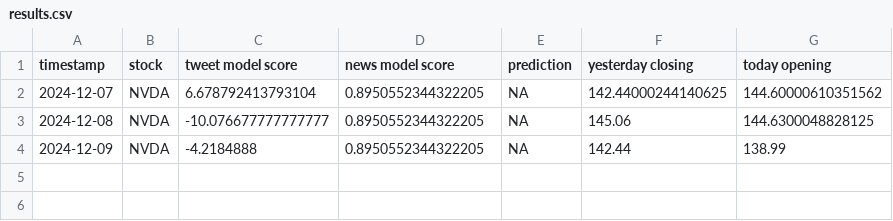
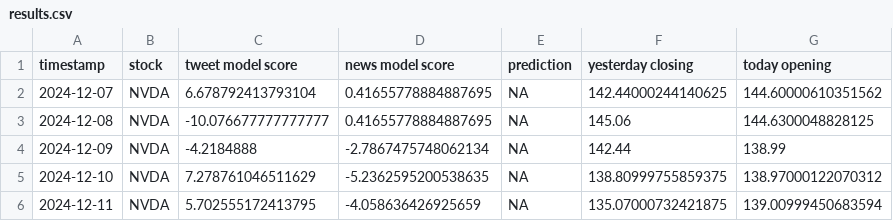
Before and after one commit to gracelcai/396-project, a CSV file: results.csv, drawn as a sheet.

```diff
--- a/results.csv
+++ b/results.csv
@@ -1,4 +1,6 @@
 timestamp,stock,tweet model score,news model score,prediction,yesterday closing,today opening
-2024-12-07,NVDA,6.678792413793104,0.8950552344322205,NA,142.44000244140625,144.60000610351562
-2024-12-08,NVDA,-10.076677777777777,0.8950552344322205,NA,145.06,144.6300048828125
-2024-12-09,NVDA,-4.2184888,0.8950552344322205,NA,142.44,138.99
+2024-12-07,NVDA,6.678792413793104,0.41655778884887695,NA,142.44000244140625,144.60000610351562
+2024-12-08,NVDA,-10.076677777777777,0.41655778884887695,NA,145.06,144.6300048828125
+2024-12-09,NVDA,-4.2184888,-2.7867475748062134,NA,142.44,138.99
+2024-12-10,NVDA,7.278761046511629,-5.2362595200538635,NA,138.80999755859375,138.97000122070312
+2024-12-11,NVDA,5.702555172413795,-4.058636426925659,NA,135.07000732421875,139.00999450683594
```
Also changed, not shown: 4 other files.
